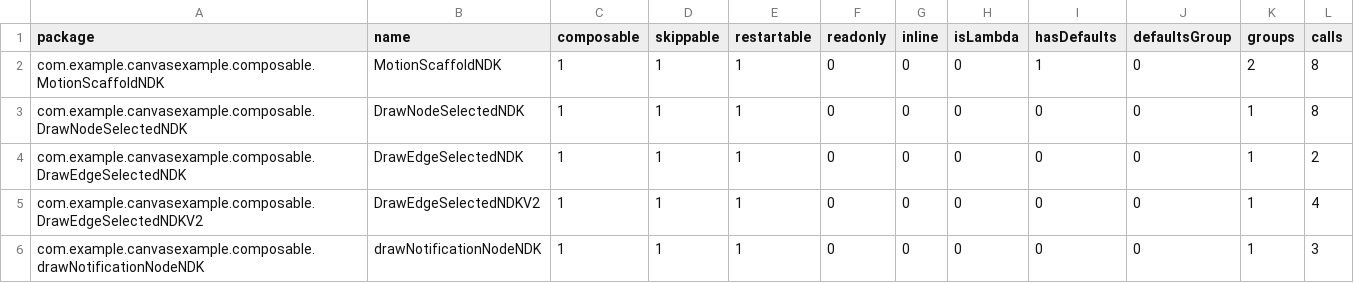
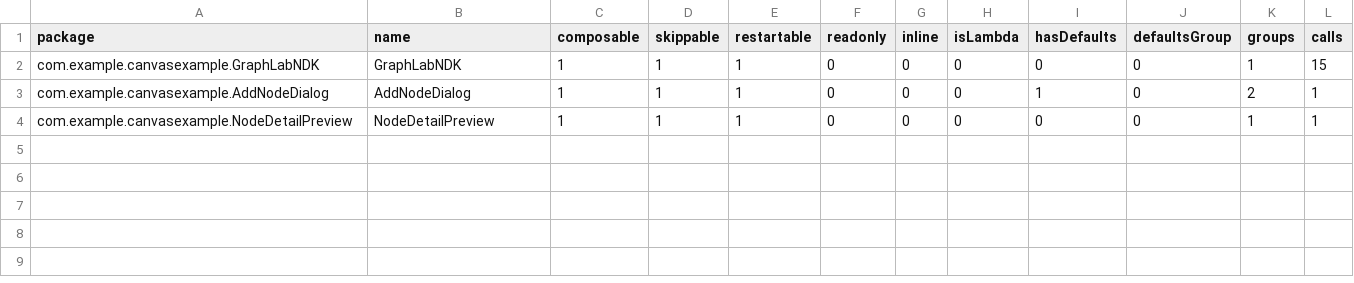
Before and after one commit to treeralph/CanvasExample, a CSV file: compose_compile/app_debug-composables.csv, drawn as a sheet.

```diff
--- a/compose_compile/app_debug-composables.csv
+++ b/compose_compile/app_debug-composables.csv
@@ -1,6 +1,4 @@
 package,name,composable,skippable,restartable,readonly,inline,isLambda,hasDefaults,defaultsGroup,groups,calls,
-com.example.canvasexample.composable.MotionScaffoldNDK,MotionScaffoldNDK,1,1,1,0,0,0,1,0,2,8,
-com.example.canvasexample.composable.DrawNodeSelectedNDK,DrawNodeSelectedNDK,1,1,1,0,0,0,0,0,1,8,
-com.example.canvasexample.composable.DrawEdgeSelectedNDK,DrawEdgeSelectedNDK,1,1,1,0,0,0,0,0,1,2,
-com.example.canvasexample.composable.DrawEdgeSelectedNDKV2,DrawEdgeSelectedNDKV2,1,1,1,0,0,0,0,0,1,4,
-com.example.canvasexample.composable.drawNotificationNodeNDK,drawNotificationNodeNDK,1,1,1,0,0,0,0,0,1,3,
+com.example.canvasexample.GraphLabNDK,GraphLabNDK,1,1,1,0,0,0,0,0,1,15,
+com.example.canvasexample.AddNodeDialog,AddNodeDialog,1,1,1,0,0,0,1,0,2,1,
+com.example.canvasexample.NodeDetailPreview,NodeDetailPreview,1,1,1,0,0,0,0,0,1,1,
```
Also changed, not shown: 9 other files.
